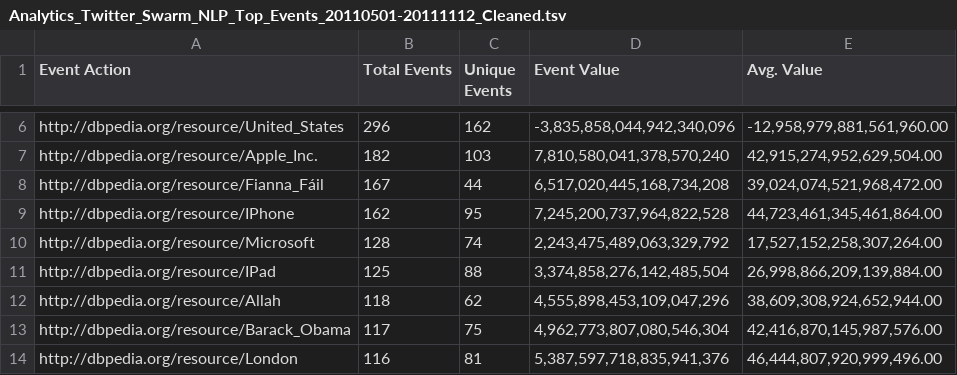
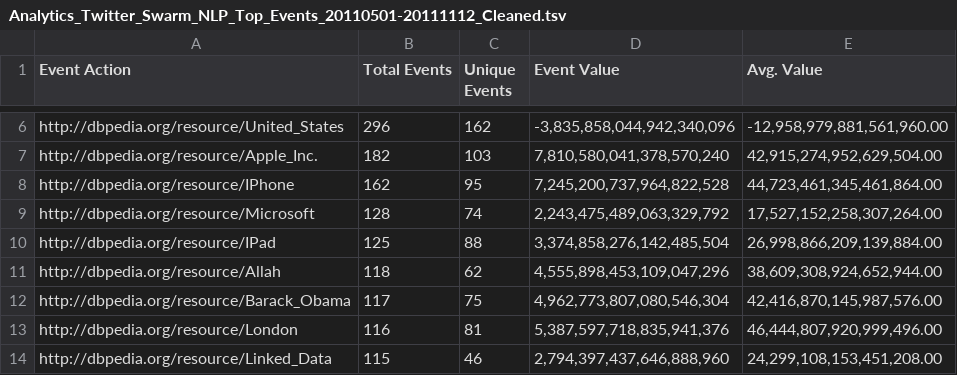
Before and after one commit to tomayac/swj-microposts, a TSV file: stats/Analytics_Twitter_Swarm_NLP_Top_Events_20110501-20111112_Cleaned.tsv, drawn as a sheet; only a part is shown, gaps mark what is left out; the shorter side is filled out with more unchanged rows.

```diff
--- a/stats/Analytics_Twitter_Swarm_NLP_Top_Events_20110501-20111112_Cleaned.tsv
+++ b/stats/Analytics_Twitter_Swarm_NLP_Top_Events_20110501-20111112_Cleaned.tsv
@@ -7,3 +7,2 @@ http://dbpedia.org/resource/United_States	296	162	"-3,835,858,044,942,340,096"	"
 http://dbpedia.org/resource/Apple_Inc.	182	103	"7,810,580,041,378,570,240"	"42,915,274,952,629,504.00"
-http://dbpedia.org/resource/Fianna_Fáil	167	44	"6,517,020,445,168,734,208"	"39,024,074,521,968,472.00"
 http://dbpedia.org/resource/IPhone	162	95	"7,245,200,737,964,822,528"	"44,723,461,345,461,864.00"
```
Also changed, not shown: stats/Analytics_Twitter_Swarm_NLP_Top_Events_20110501-20111112.tsv, 6 other files.
